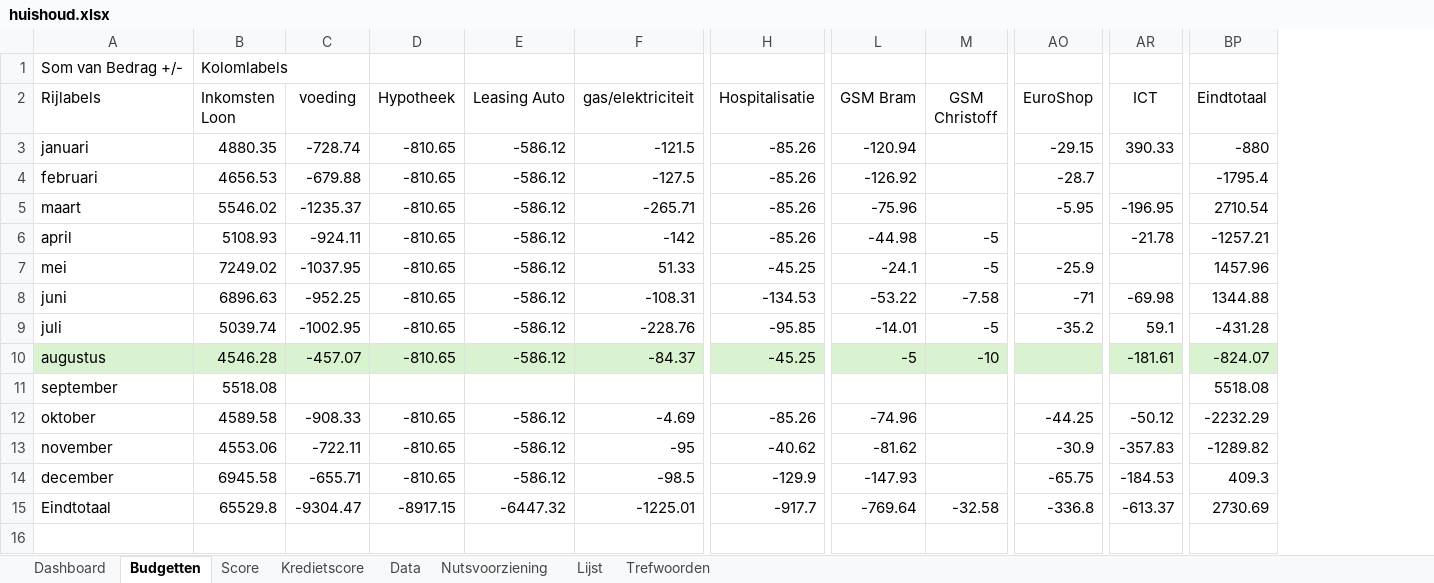
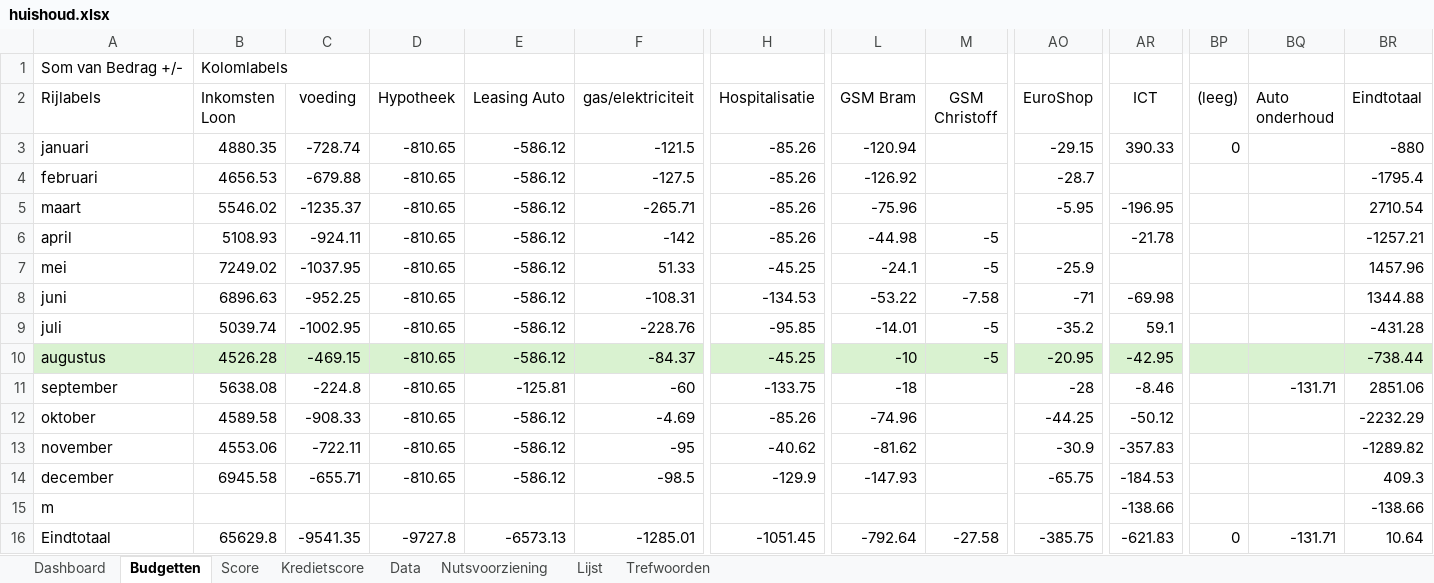
Before and after one commit to Stoffels84/huishoud, an Excel workbook: huishoud.xlsx, sheet Budgetten, drawn as a sheet; only a part is shown, gaps mark what is left out; values as stored, in another font and other column widths than the file's, no borders; conditional formats and table styles not drawn; removed rows and columns are numbered as before the commit, all else as after; rows hold the shown columns only; the diff covers the shown part only; the diff names each change by its address in the sheet, - before the commit and + after, or states it on an @@ line.

```diff
--- a/huishoud.xlsx (sheet Budgetten)
+++ b/huishoud.xlsx (sheet Budgetten)
+column BP ((leeg)), row 3: 0; row 16: 0
+column BQ (Auto onderhoud), row 16: -131.71
-B10 (Inkomsten Loon): 4546.28
+B10 (Inkomsten Loon): 4526.28
-C10 (voeding): -457.07
+C10 (voeding): -469.15
-L10 (GSM Bram): -5
+L10 (GSM Bram): -10
-M10 (GSM Christoff): -10
+M10 (GSM Christoff): -5
-AO10 (EuroShop): (empty)
+AO10 (EuroShop): -20.95
-AR10 (ICT): -181.61
+AR10 (ICT): -42.95
-BR10 (Eindtotaal): -824.07
+BR10 (Eindtotaal): -738.44
-row 11: september | 5518.08 |  |  |  |  |  |  |  |  |  | 5518.08
+row 11: september | 5638.08 | -224.8 | -810.65 | -125.81 | -60 | -133.75 | -18 |  | -28 | -8.46 |  | -131.71 | 2851.06
+row 15: m |  |  |  |  |  |  |  |  |  | -138.66 |  |  | -138.66
-B16 (Inkomsten Loon): 65529.8
+B16 (Inkomsten Loon): 65629.8
-C16 (voeding): -9304.47
+C16 (voeding): -9541.35
-D16 (Hypotheek): -8917.15
+D16 (Hypotheek): -9727.8
-E16 (Leasing Auto): -6447.32
+E16 (Leasing Auto): -6573.13
-F16 (gas/elektriciteit): -1225.01
+F16 (gas/elektriciteit): -1285.01
-H16 (Hospitalisatie): -917.7
+H16 (Hospitalisatie): -1051.45
-L16 (GSM Bram): -769.64
+L16 (GSM Bram): -792.64
-M16 (GSM Christoff): -32.58
+M16 (GSM Christoff): -27.58
-AO16 (EuroShop): -336.8
+AO16 (EuroShop): -385.75
-AR16 (ICT): -613.37
+AR16 (ICT): -621.83
-BR16 (Eindtotaal): 2730.69
+BR16 (Eindtotaal): 10.64
-row 16: (empty)
```
Also changed, not shown: 125 edited cells elsewhere in this sheet, sheet Data, sheet Dashboard, sheet Kredietscore, sheet Score, formulas that keep their value, hidden cells, charts or pictures.
